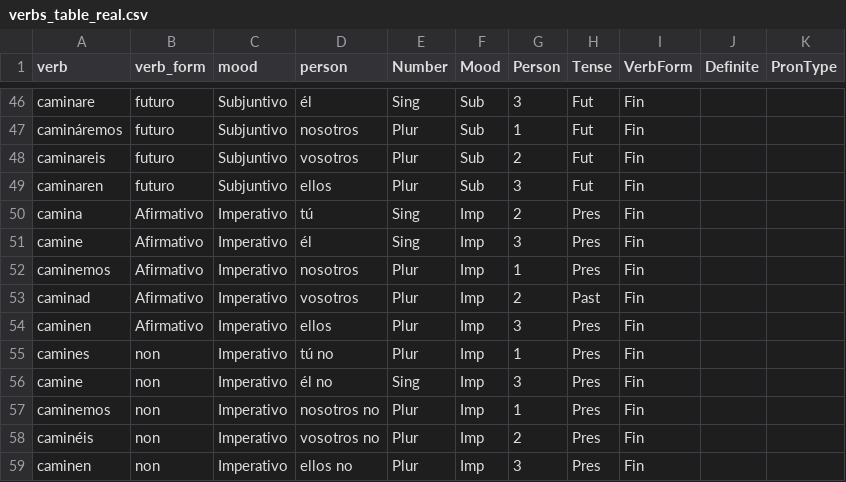
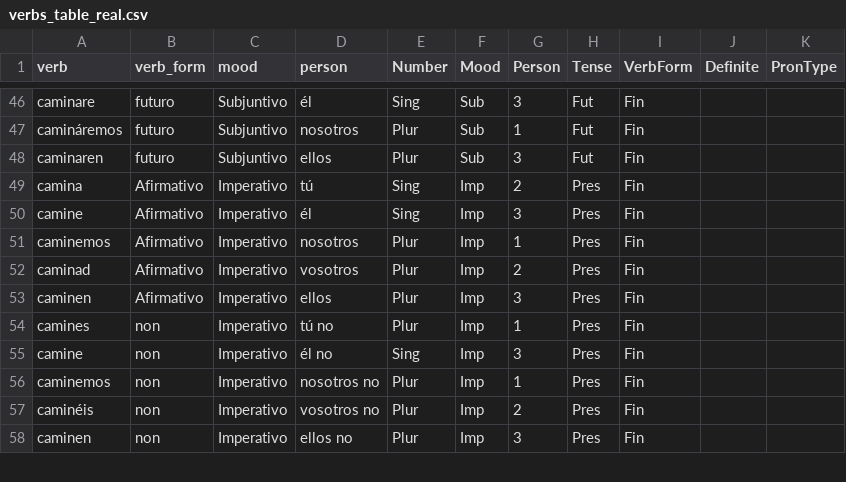
Before and after one commit to habla-liaa/disfluentES, a CSV file: scripts/verbs_table_real.csv, drawn as a sheet; only a part is shown, gaps mark what is left out.

Commit message:
changed verb tables

```diff
--- a/scripts/verbs_table_real.csv
+++ b/scripts/verbs_table_real.csv
@@ -47,3 +47,2 @@ caminare     ,futuro                       ,Subjuntivo  ,él          ,   Sing
 camináremos  ,futuro                       ,Subjuntivo  ,nosotros    ,   Plur   ,Sub  ,     1 ,Fut   ,Fin      ,         ,
-caminareis   ,futuro                       ,Subjuntivo  ,vosotros    ,   Plur   ,Sub  ,     2 ,Fut   ,Fin      ,         ,
 caminaren    ,futuro                       ,Subjuntivo  ,ellos       ,   Plur   ,Sub  ,     3 ,Fut   ,Fin      ,         ,
@@ -52,3 +51,3 @@ camine       ,Afirmativo                   ,Imperativo  ,él          ,   Sing
 caminemos    ,Afirmativo                   ,Imperativo  ,nosotros    ,   Plur   ,Imp  ,     1 ,Pres  ,Fin      ,         ,
-caminad      ,Afirmativo                   ,Imperativo  ,vosotros    ,   Plur   ,Imp  ,     2 ,Past  ,Fin      ,         ,
+caminad      ,Afirmativo                   ,Imperativo  ,vosotros    ,   Plur   ,Imp  ,     2 ,Pres  ,Fin      ,         ,
 caminen      ,Afirmativo                   ,Imperativo  ,ellos       ,   Plur   ,Imp  ,     3 ,Pres  ,Fin      ,         ,
```
Also changed, not shown: 1 other file.
